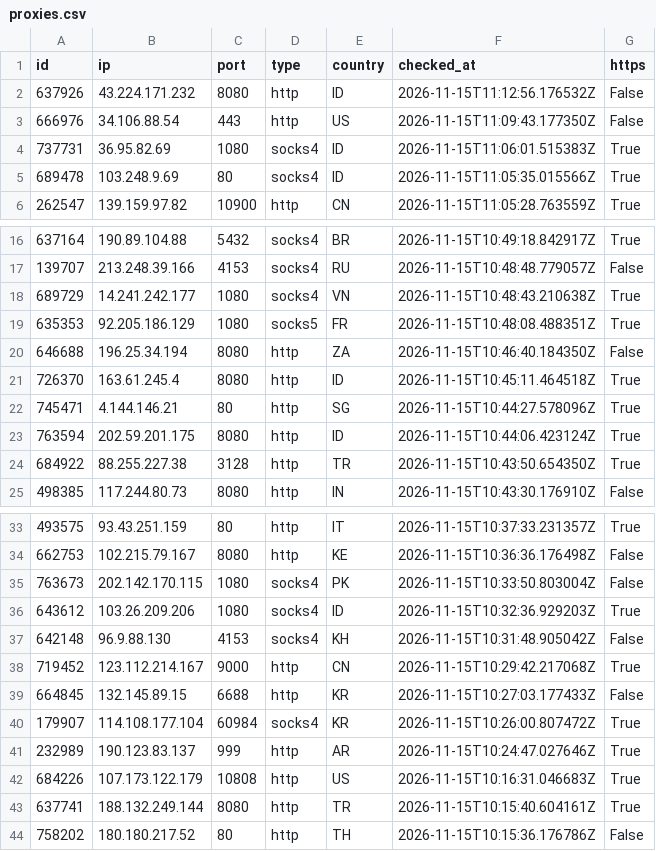
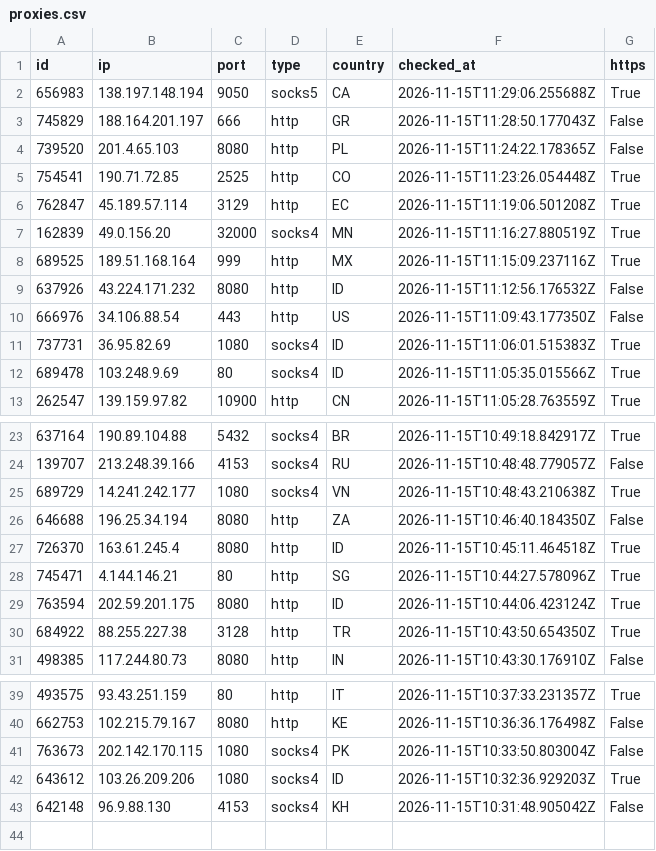
Before and after one commit to ShipHappensBro/Proxy-list, a CSV file: proxies.csv, drawn as a sheet; only a part is shown, gaps mark what is left out; removed rows and columns are numbered as before the commit, all else as after; the diff names each change by its address in the sheet, - before the commit and + after, or states it on an @@ line.

Commit message:
Update: 42 proxies | 2026-11-15 11:30:07.461242+00:00

```diff
--- a/proxies.csv
+++ b/proxies.csv
+row 2: 656983 | 138.197.148.194 | 9050 | socks5 | CA | 2026-11-15T11:29:06.255688Z | True
+row 3: 745829 | 188.164.201.197 | 666 | http | GR | 2026-11-15T11:28:50.177043Z | False
+row 4: 739520 | 201.4.65.103 | 8080 | http | PL | 2026-11-15T11:24:22.178365Z | False
+row 5: 754541 | 190.71.72.85 | 2525 | http | CO | 2026-11-15T11:23:26.054448Z | True
+row 6: 762847 | 45.189.57.114 | 3129 | http | EC | 2026-11-15T11:19:06.501208Z | True
+row 7: 162839 | 49.0.156.20 | 32000 | socks4 | MN | 2026-11-15T11:16:27.880519Z | True
+row 8: 689525 | 189.51.168.164 | 999 | http | MX | 2026-11-15T11:15:09.237116Z | True
-row 19: 635353 | 92.205.186.129 | 1080 | socks5 | FR | 2026-11-15T10:48:08.488351Z | True
-row 38: 719452 | 123.112.214.167 | 9000 | http | CN | 2026-11-15T10:29:42.217068Z | True
-row 39: 664845 | 132.145.89.15 | 6688 | http | KR | 2026-11-15T10:27:03.177433Z | False
-row 40: 179907 | 114.108.177.104 | 60984 | socks4 | KR | 2026-11-15T10:26:00.807472Z | True
-row 41: 232989 | 190.123.83.137 | 999 | http | AR | 2026-11-15T10:24:47.027646Z | True
-row 42: 684226 | 107.173.122.179 | 10808 | http | US | 2026-11-15T10:16:31.046683Z | True
-row 43: 637741 | 188.132.249.144 | 8080 | http | TR | 2026-11-15T10:15:40.604161Z | True
-row 44: 758202 | 180.180.217.52 | 80 | http | TH | 2026-11-15T10:15:36.176786Z | False
```
Also changed, not shown: 6 other files.
